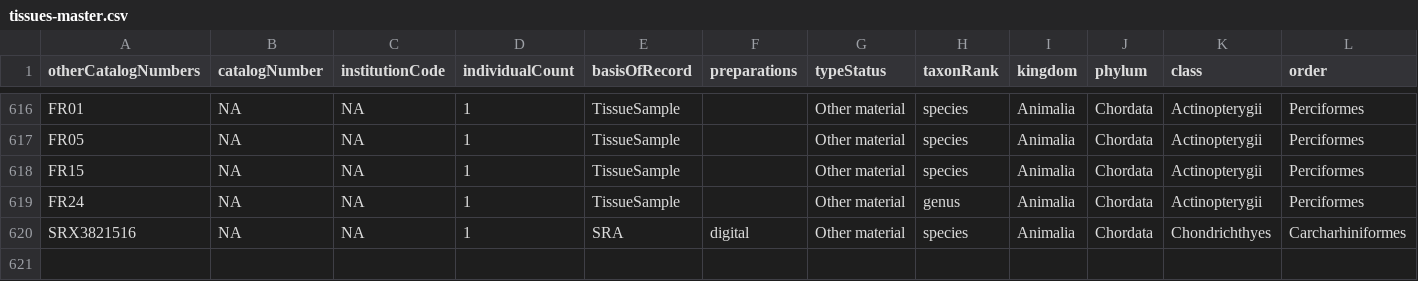
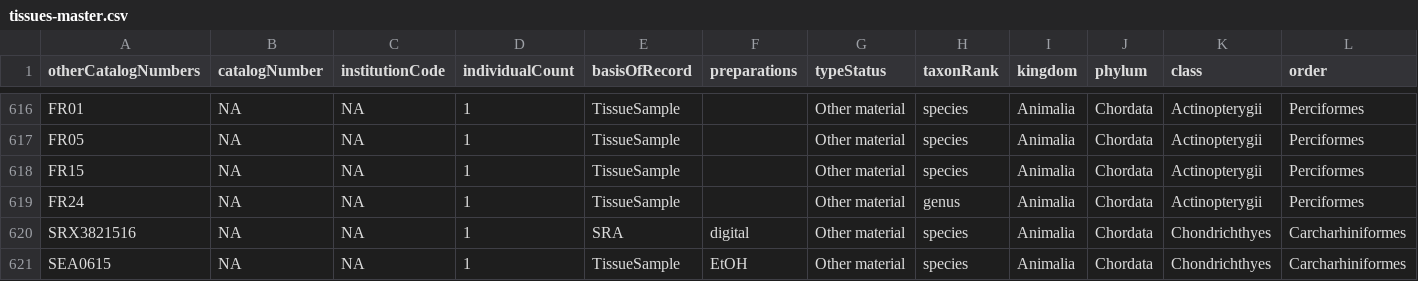
Before and after one commit to boopsboops/reference-libraries, a CSV file: species/tissues-master.csv, drawn as a sheet; only a part is shown, gaps mark what is left out; rows hold the shown columns only; the diff names each change by its address in the sheet, - before the commit and + after, or states it on an @@ line.

Commit message:
added bull huss to reference db

```diff
--- a/species/tissues-master.csv
+++ b/species/tissues-master.csv
+row 621: SEA0615 | NA | NA | 1 | TissueSample | EtOH | Other material | species | Animalia | Chordata | Chondrichthyes | Carcharhiniformes
```
